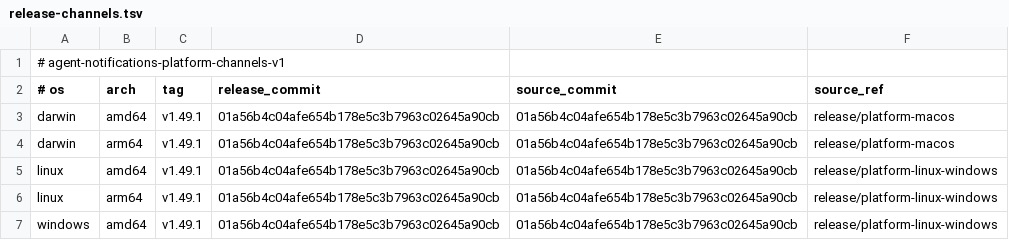
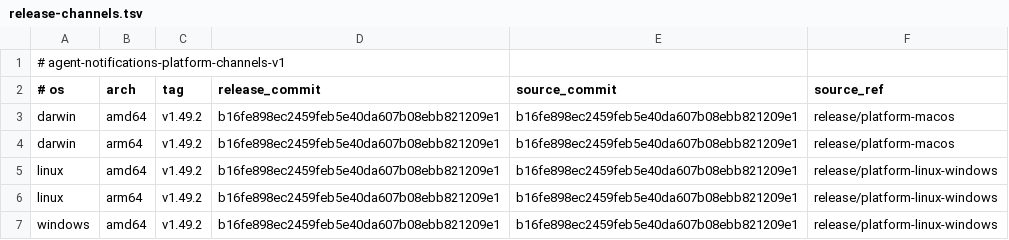
Before and after one commit to 777genius/agent-notifications, a TSV file: release-channels.tsv, drawn as a sheet.

Commit message:
chore(release): prepare v1.49.2 platform promotion
Refs #466

```diff
--- a/release-channels.tsv
+++ b/release-channels.tsv
@@ -2,6 +2,6 @@
 # os	arch	tag	release_commit	source_commit	source_ref
-darwin	amd64	v1.49.1	01a56b4c04afe654b178e5c3b7963c02645a90cb	01a56b4c04afe654b178e5c3b7963c02645a90cb	release/platform-macos
-darwin	arm64	v1.49.1	01a56b4c04afe654b178e5c3b7963c02645a90cb	01a56b4c04afe654b178e5c3b7963c02645a90cb	release/platform-macos
-linux	amd64	v1.49.1	01a56b4c04afe654b178e5c3b7963c02645a90cb	01a56b4c04afe654b178e5c3b7963c02645a90cb	release/platform-linux-windows
-linux	arm64	v1.49.1	01a56b4c04afe654b178e5c3b7963c02645a90cb	01a56b4c04afe654b178e5c3b7963c02645a90cb	release/platform-linux-windows
-windows	amd64	v1.49.1	01a56b4c04afe654b178e5c3b7963c02645a90cb	01a56b4c04afe654b178e5c3b7963c02645a90cb	release/platform-linux-windows
+darwin	amd64	v1.49.2	b16fe898ec2459feb5e40da607b08ebb821209e1	b16fe898ec2459feb5e40da607b08ebb821209e1	release/platform-macos
+darwin	arm64	v1.49.2	b16fe898ec2459feb5e40da607b08ebb821209e1	b16fe898ec2459feb5e40da607b08ebb821209e1	release/platform-macos
+linux	amd64	v1.49.2	b16fe898ec2459feb5e40da607b08ebb821209e1	b16fe898ec2459feb5e40da607b08ebb821209e1	release/platform-linux-windows
+linux	arm64	v1.49.2	b16fe898ec2459feb5e40da607b08ebb821209e1	b16fe898ec2459feb5e40da607b08ebb821209e1	release/platform-linux-windows
+windows	amd64	v1.49.2	b16fe898ec2459feb5e40da607b08ebb821209e1	b16fe898ec2459feb5e40da607b08ebb821209e1	release/platform-linux-windows
```
Also changed, not shown: 2 other files.
